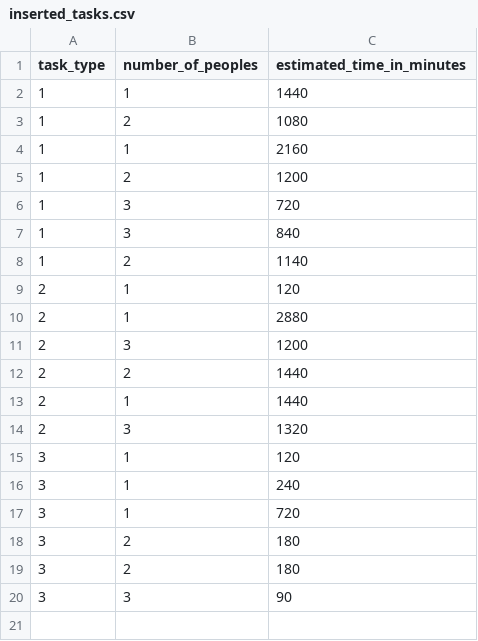
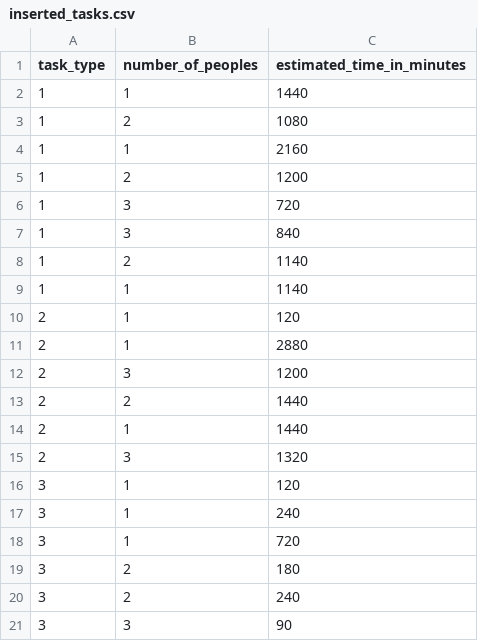
Before and after one commit to wisuja/flask-time-estimator-api, a CSV file: inserted_tasks.csv, drawn as a sheet.

```diff
--- a/inserted_tasks.csv
+++ b/inserted_tasks.csv
@@ -8,2 +8,3 @@ task_type,number_of_peoples,estimated_time_in_minutes
 1,2,1140
+1,1,1140
 2,1,120
@@ -18,3 +19,3 @@ task_type,number_of_peoples,estimated_time_in_minutes
 3,2,180
-3,2,180
+3,2,240
 3,3,90
```
Also changed, not shown: 2 other files.
